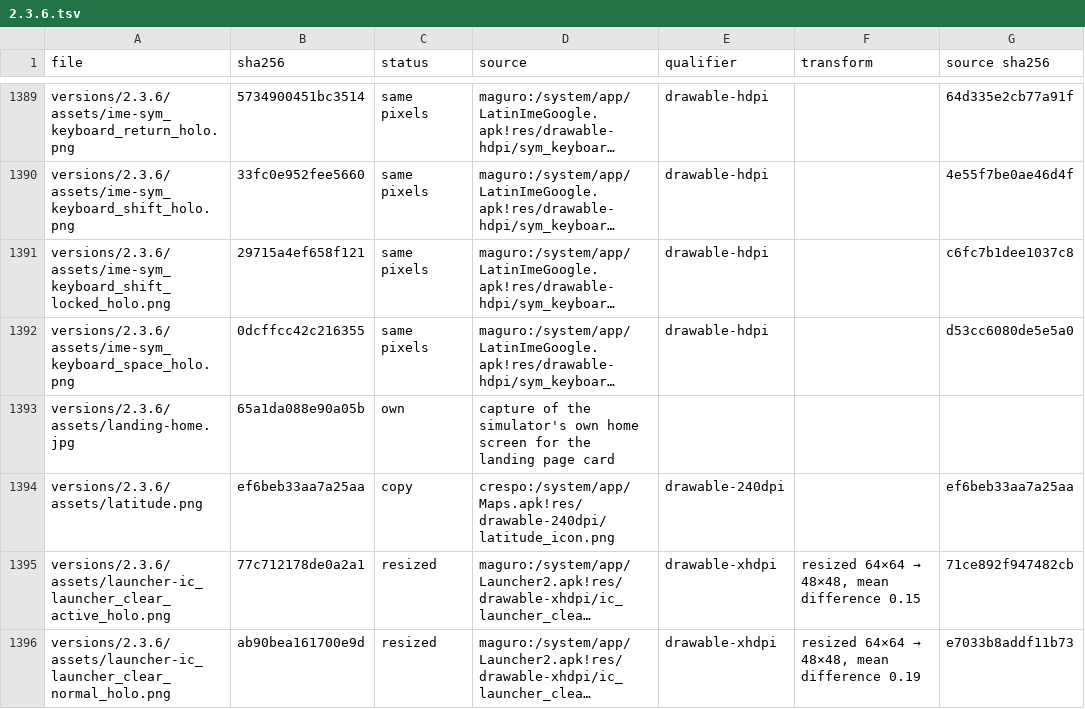
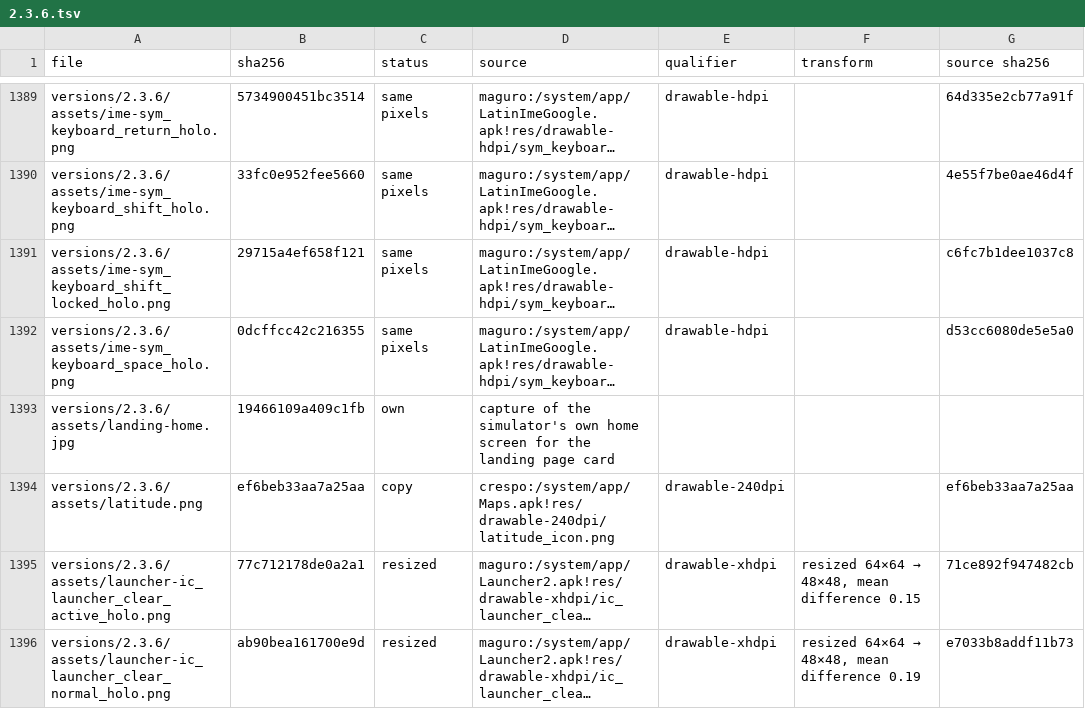
Before and after one commit to szabolevi98/android-simulator, a TSV file: docs/assets/2.3.6.tsv, drawn as a sheet; only a part is shown, gaps mark what is left out; long unchanged cells end in …; the diff names each change by its address in the sheet, - before the commit and + after, or states it on an @@ line.

```diff
--- a/docs/assets/2.3.6.tsv
+++ b/docs/assets/2.3.6.tsv
-B1393 (sha256): 65a1da088e90a05b
+B1393 (sha256): 19466109a409c1fb
```
Also changed, not shown: docs/assets/4.0.4.tsv, docs/assets/4.3.tsv, 2 other files.
